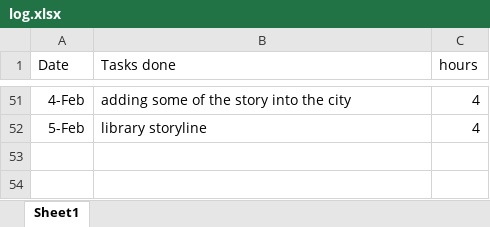
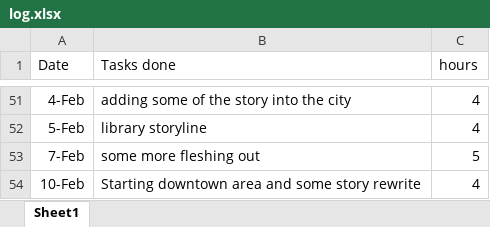
Before and after one commit to chlorine7oxide/pilus, an Excel workbook: log.xlsx, sheet Sheet1, drawn as a sheet; only a part is shown, gaps mark what is left out; values as stored, in another font and other column widths than the file's, no borders; the diff names each change by its address in the sheet, - before the commit and + after, or states it on an @@ line.

```diff
--- a/log.xlsx (sheet Sheet1)
+++ b/log.xlsx (sheet Sheet1)
+row 53: 7-Feb | some more fleshing out | 5
+row 54: 10-Feb | Starting downtown area and some story rewrite | 4
```
Also changed, not shown: 41 other files.
